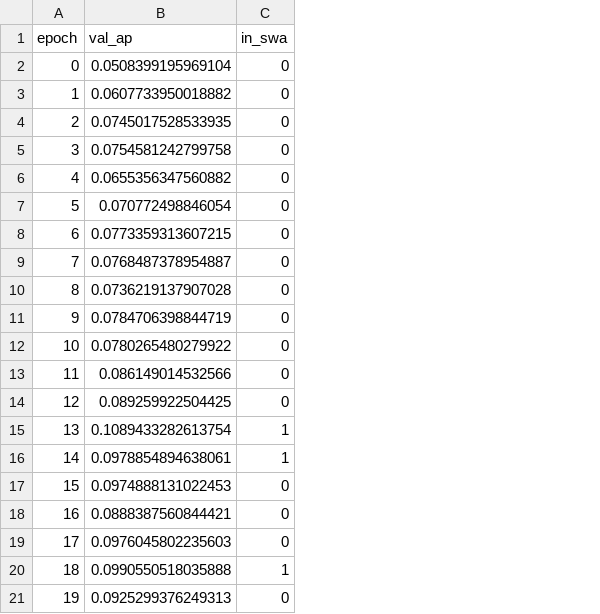
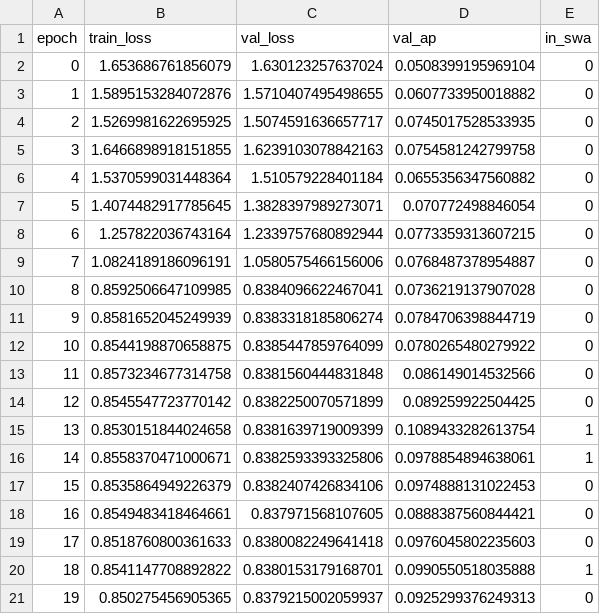
Before and after one commit to kmueller00/smolder-wildfire-australia, a CSV file: results/training_curve.csv, drawn as a sheet; the diff names each change by its address in the sheet, - before the commit and + after, or states it on an @@ line.

Commit message:
Convergence figure shows loss; clearer new-fire definitions
The convergence figure now shows training and validation loss (flat from
epoch 8) next to validation AP. The distance figure and README describe the
new-fire reference as 'no fire nearby in the last 3 / 32 days' instead of
history windows.

```diff
--- a/results/training_curve.csv
+++ b/results/training_curve.csv
+column B (train_loss), rows 2-21: 1.653686761856079 | 1.5895153284072876 | 1.5269981622695925 | 1.6466898918151855 | 1.5370599031448364 | 1.4074482917785645 | 1.257822036743164 | 1.0824189186096191 | 0.8592506647109985 | 0.8581652045249939 | 0.8544198870658875 | 0.8573234677314758 | 0.8545547723770142 | 0.8530151844024658 | 0.8558370471000671 | 0.8535864949226379 | 0.8549483418464661 | 0.8518760800361633 | 0.8541147708892822 | 0.850275456905365
+column C (val_loss), rows 2-21: 1.630123257637024 | 1.5710407495498655 | 1.5074591636657717 | 1.6239103078842163 | 1.510579228401184 | 1.3828397989273071 | 1.2339757680892944 | 1.0580575466156006 | 0.8384096622467041 | 0.8383318185806274 | 0.8385447859764099 | 0.8381560444831848 | 0.8382250070571899 | 0.8381639719009399 | 0.8382593393325806 | 0.8382407426834106 | 0.837971568107605 | 0.8380082249641418 | 0.8380153179168701 | 0.8379215002059937
```
Also changed, not shown: 5 other files.
